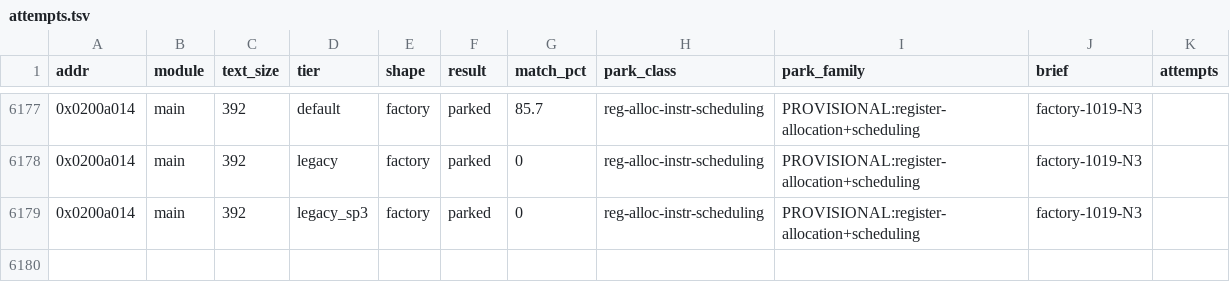
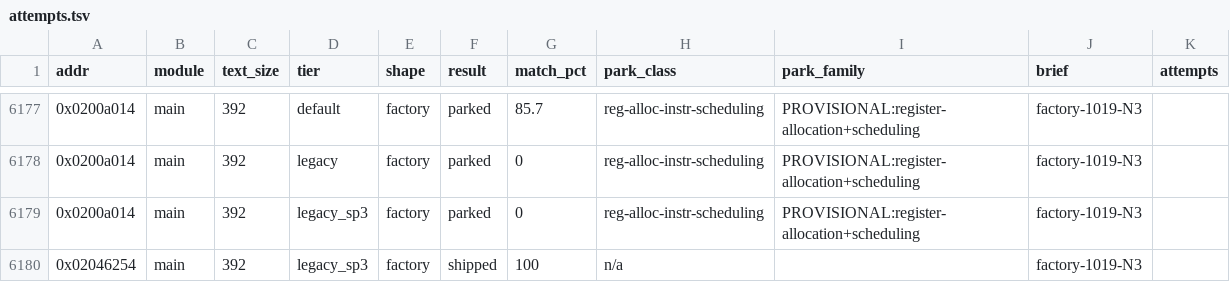
Before and after one commit to cntrl-alt-lenny/gx-spirit-caller, a TSV file: docs/ledger/attempts.tsv, drawn as a sheet; only a part is shown, gaps mark what is left out; the diff names each change by its address in the sheet, - before the commit and + after, or states it on an @@ line.

Commit message:
factory N3: func_02046254 matched in C (legacy_sp3, 392 B)

```diff
--- a/docs/ledger/attempts.tsv
+++ b/docs/ledger/attempts.tsv
+row 6180: 0x02046254 | main | 392 | legacy_sp3 | factory | shipped | 100 | n/a |  | factory-1019-N3
```
Also changed, not shown: 3 other files.
